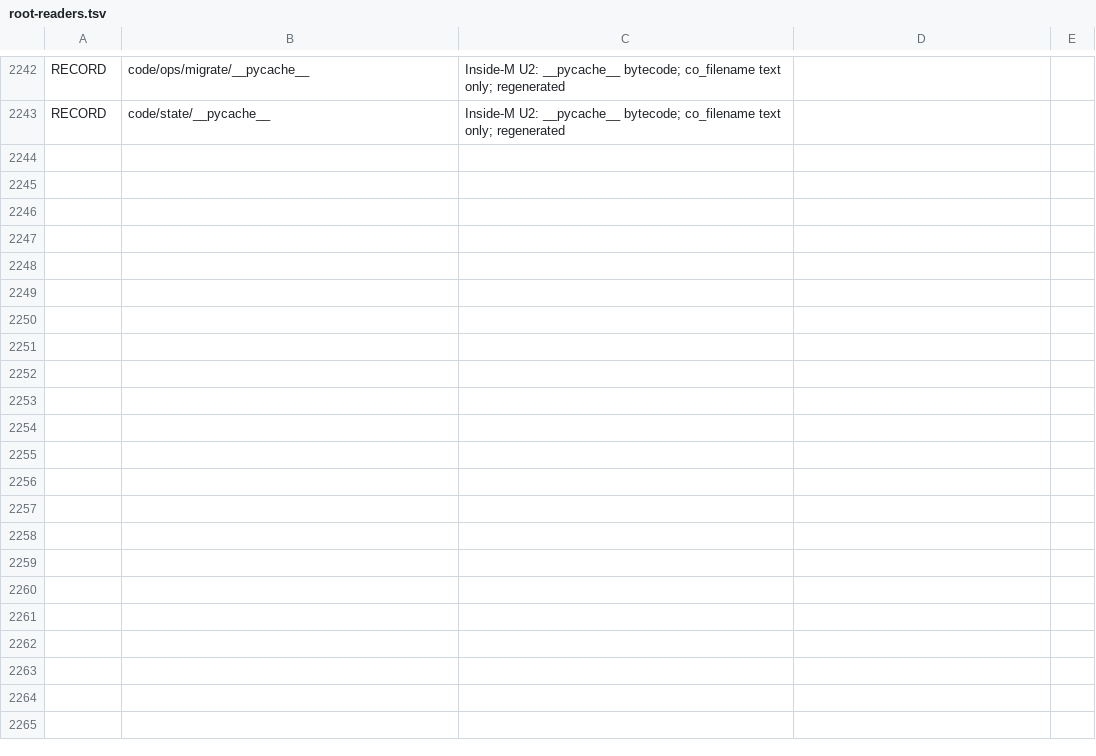
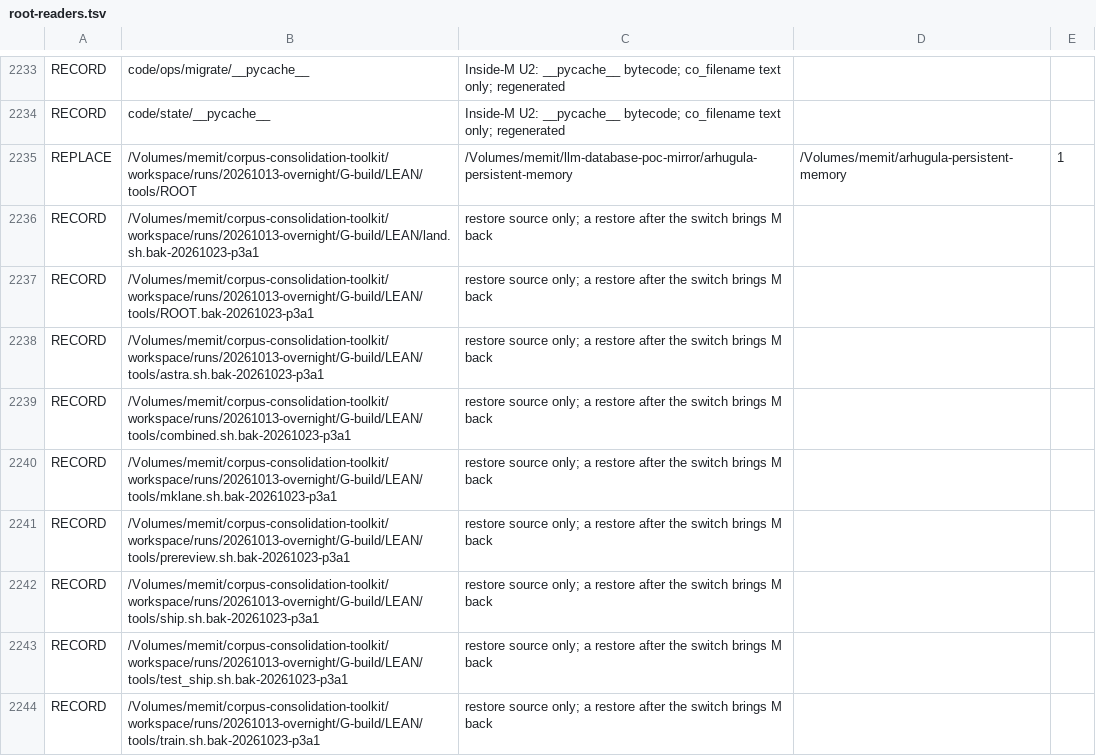
Before and after one commit to thestoryportal/arhugula-persistent-memory, a TSV file: program/migrations/icm21/root-readers.tsv, drawn as a sheet; only a part is shown, gaps mark what is left out; the diff covers the shown part only; the diff names each change by its address in the sheet, - before the commit and + after, or states it on an @@ line.

Commit message:
T428: the registry has one REPLACE row for all L tools and records the step A item 1 backups

```diff
--- a/program/migrations/icm21/root-readers.tsv
+++ b/program/migrations/icm21/root-readers.tsv
+row 2235: REPLACE | /Volumes/memit/corpus-consolidation-toolkit/workspace/runs/20261013-overnight/G-build/LEAN/tools/ROOT | /Volumes/memit/llm-database-poc-mirror/arhugula-persistent-memory | /Volumes/memit/arhugula-persistent-memory | 1
+row 2236: RECORD | /Volumes/memit/corpus-consolidation-toolkit/workspace/runs/20261013-overnight/G-build/LEAN/land.sh.bak-20261023-p3a1 | restore source only; a restore after the switch brings M back
+row 2237: RECORD | /Volumes/memit/corpus-consolidation-toolkit/workspace/runs/20261013-overnight/G-build/LEAN/tools/ROOT.bak-20261023-p3a1 | restore source only; a restore after the switch brings M back
+row 2238: RECORD | /Volumes/memit/corpus-consolidation-toolkit/workspace/runs/20261013-overnight/G-build/LEAN/tools/astra.sh.bak-20261023-p3a1 | restore source only; a restore after the switch brings M back
+row 2239: RECORD | /Volumes/memit/corpus-consolidation-toolkit/workspace/runs/20261013-overnight/G-build/LEAN/tools/combined.sh.bak-20261023-p3a1 | restore source only; a restore after the switch brings M back
+row 2240: RECORD | /Volumes/memit/corpus-consolidation-toolkit/workspace/runs/20261013-overnight/G-build/LEAN/tools/mklane.sh.bak-20261023-p3a1 | restore source only; a restore after the switch brings M back
+row 2241: RECORD | /Volumes/memit/corpus-consolidation-toolkit/workspace/runs/20261013-overnight/G-build/LEAN/tools/prereview.sh.bak-20261023-p3a1 | restore source only; a restore after the switch brings M back
+row 2242: RECORD | /Volumes/memit/corpus-consolidation-toolkit/workspace/runs/20261013-overnight/G-build/LEAN/tools/ship.sh.bak-20261023-p3a1 | restore source only; a restore after the switch brings M back
+row 2243: RECORD | /Volumes/memit/corpus-consolidation-toolkit/workspace/runs/20261013-overnight/G-build/LEAN/tools/test_ship.sh.bak-20261023-p3a1 | restore source only; a restore after the switch brings M back
+row 2244: RECORD | /Volumes/memit/corpus-consolidation-toolkit/workspace/runs/20261013-overnight/G-build/LEAN/tools/train.sh.bak-20261023-p3a1 | restore source only; a restore after the switch brings M back
```
Also changed, not shown: 10 added rows and 9 removed rows elsewhere in this file, 1 other file.
